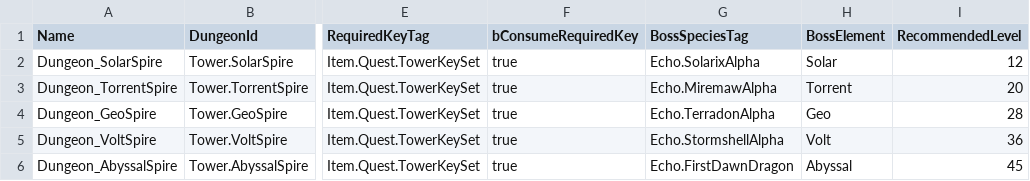
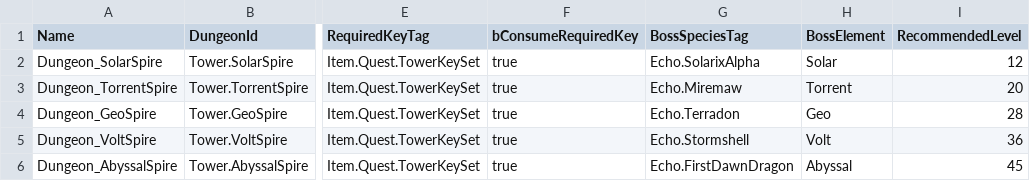
Before and after one commit to banksaisuoy/astrawild-game, a CSV file: Content/Astrawild/Data/Source/DT_Dungeons.csv, drawn as a sheet; only a part is shown, gaps mark what is left out; the diff names each change by its address in the sheet, - before the commit and + after, or states it on an @@ line.

```diff
--- a/Content/Astrawild/Data/Source/DT_Dungeons.csv
+++ b/Content/Astrawild/Data/Source/DT_Dungeons.csv
-G3 (BossSpeciesTag): Echo.MiremawAlpha
+G3 (BossSpeciesTag): Echo.Miremaw
-G4 (BossSpeciesTag): Echo.TerradonAlpha
+G4 (BossSpeciesTag): Echo.Terradon
-G5 (BossSpeciesTag): Echo.StormshellAlpha
+G5 (BossSpeciesTag): Echo.Stormshell
```
Also changed, not shown: Content/Astrawild/Data/Source/DT_EchoTraits.csv, Content/Astrawild/Data/Source/DT_FastTravelSpires.csv, 16 other files.
